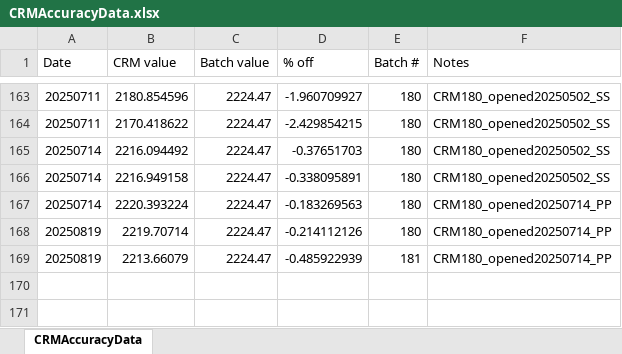
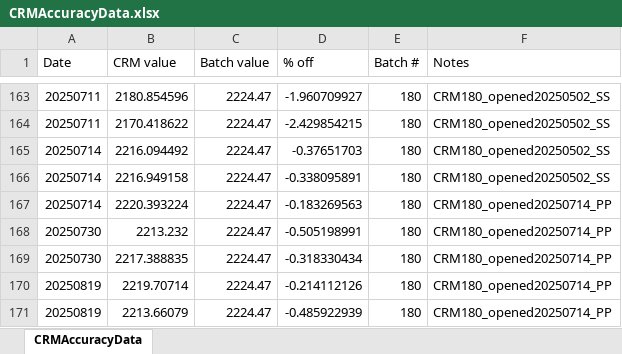
Before and after one commit to Putnam-Lab/Titrator, an Excel workbook: Data/CRMAccuracyData.xlsx, sheet CRMAccuracyData, drawn as a sheet; only a part is shown, gaps mark what is left out; values as stored, in another font and other column widths than the file's, no borders; addresses are those after the commit; the diff names each change by its address in the sheet, - before the commit and + after, or states it on an @@ line.

Commit message:
updating titration data

```diff
--- a/Data/CRMAccuracyData.xlsx (sheet CRMAccuracyData)
+++ b/Data/CRMAccuracyData.xlsx (sheet CRMAccuracyData)
+row 168: 20250730 | 2213.232 | 2224.47 | -0.505198991 | 180 | CRM180_opened20250714_PP
+row 169: 20250730 | 2217.388835 | 2224.47 | -0.318330434 | 180 | CRM180_opened20250714_PP
-E171 (Batch #): 181
+E171 (Batch #): 180
```
Also changed, not shown: formulas that keep their value, 5 other files.
